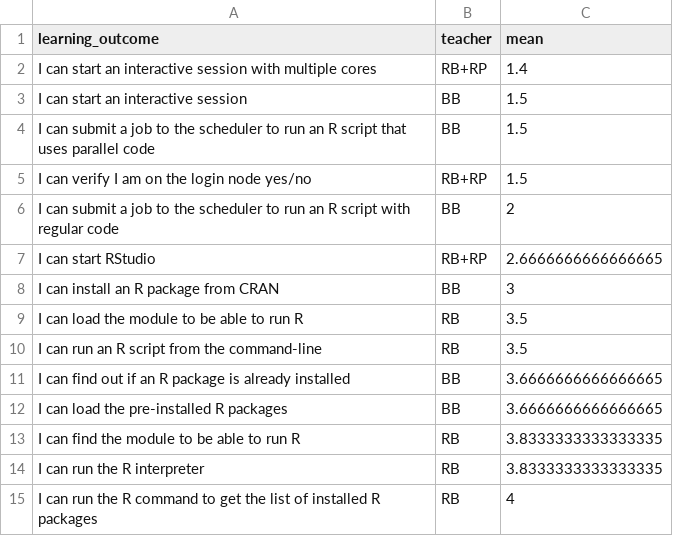
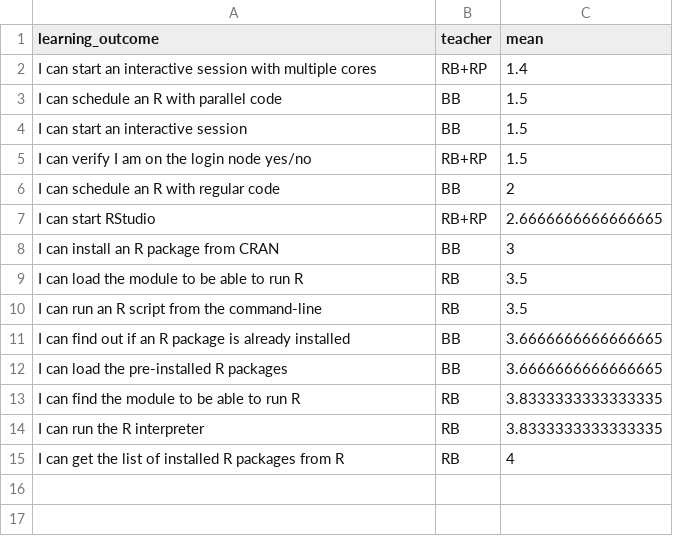
Before and after one commit to UPPMAX/R-matlab-julia-HPC, a CSV file: docs/evaluations/20251006_r/20251006_average_confidences.csv, drawn as a sheet.

Commit message:
Shortened learning outcomes for better plots

```diff
--- a/docs/evaluations/20251006_r/20251006_average_confidences.csv
+++ b/docs/evaluations/20251006_r/20251006_average_confidences.csv
@@ -2,6 +2,6 @@ learning_outcome,teacher,mean
 I can start an interactive session with multiple cores,RB+RP,1.4
+I can schedule an R with parallel code,BB,1.5
 I can start an interactive session,BB,1.5
-I can submit a job to the scheduler to run an R script that uses parallel code,BB,1.5
 I can verify I am on the login node yes/no,RB+RP,1.5
-I can submit a job to the scheduler to run an R script with regular code,BB,2
+I can schedule an R with regular code,BB,2
 I can start RStudio,RB+RP,2.6666666666666665
@@ -14,2 +14,2 @@ I can find the module to be able to run R,RB,3.8333333333333335
 I can run the R interpreter,RB,3.8333333333333335
-I can run the R command to get the list of installed R packages,RB,4
+I can get the list of installed R packages from R,RB,4
```
Also changed, not shown: 4 other files.
